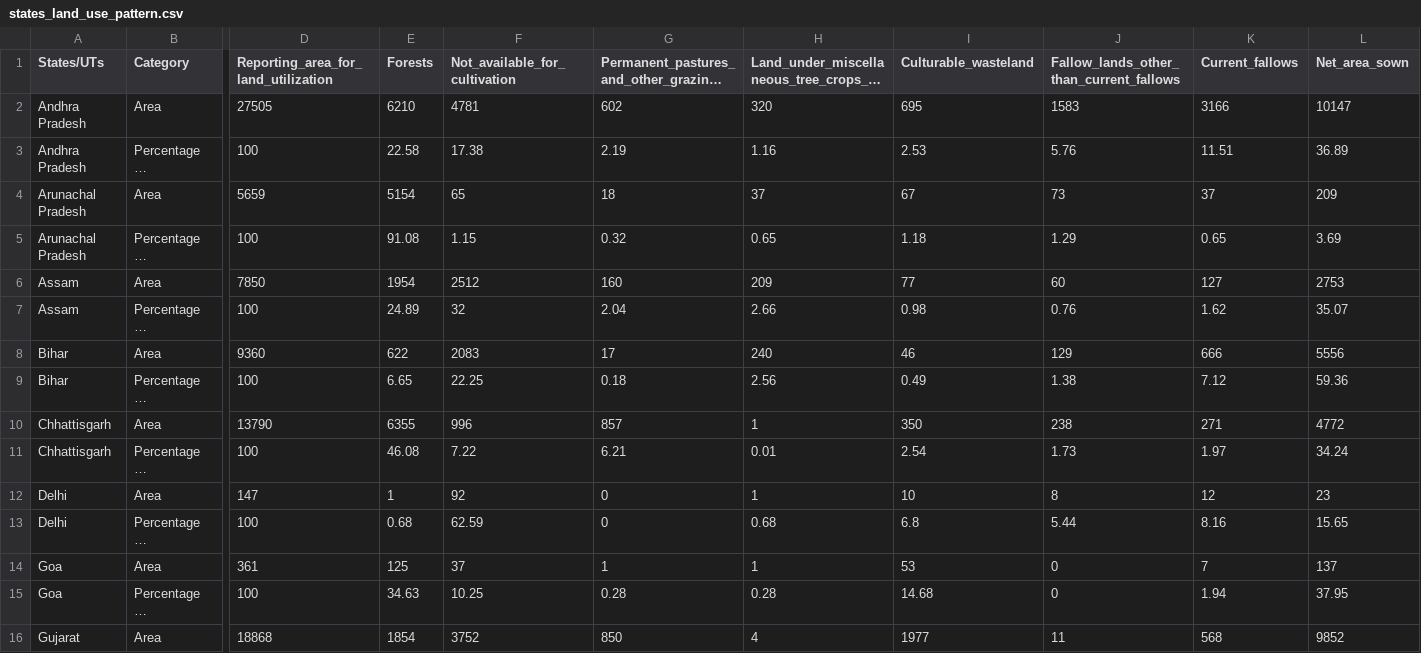
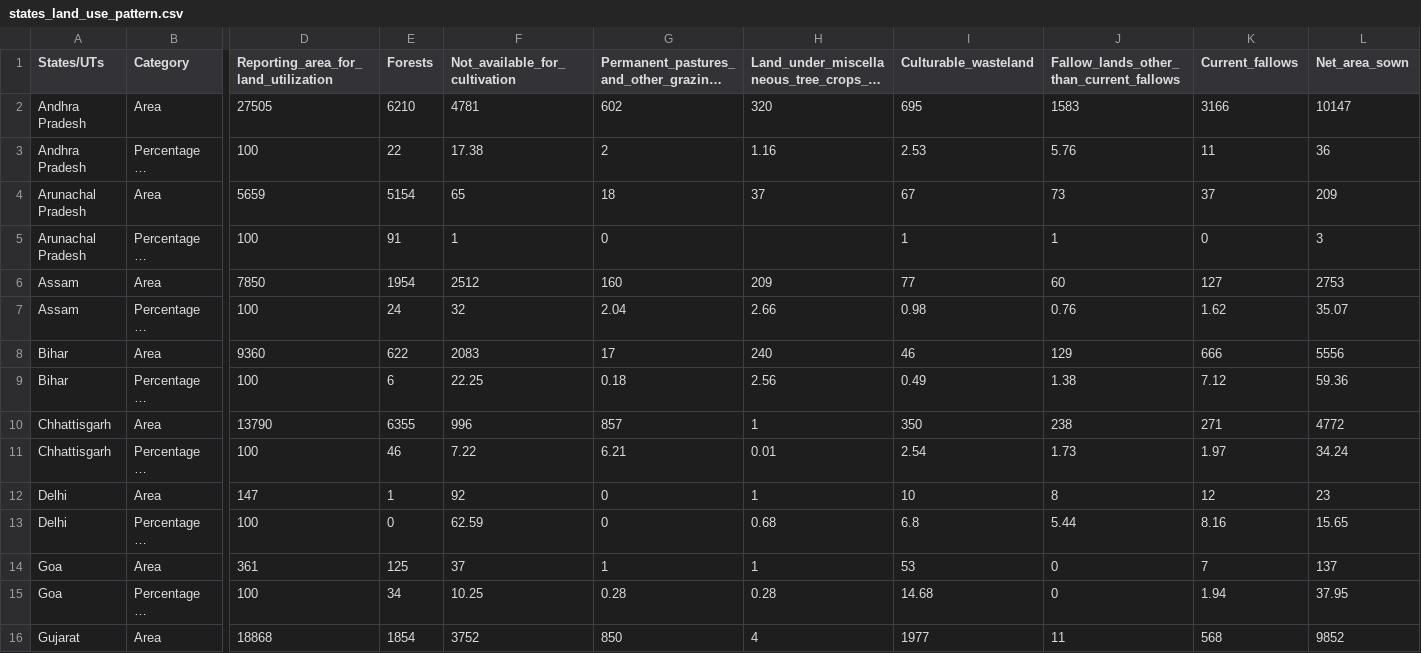
Before and after one commit to albertbolt1/datascience, a CSV file: states_land_use_pattern.csv, drawn as a sheet; only a part is shown, gaps mark what is left out; long unchanged cells end in …; the diff covers the shown part only; the diff names each change by its address in the sheet, - before the commit and + after, or states it on an @@ line.

Commit message:
Update states_land_use_pattern.csv

```diff
--- a/states_land_use_pattern.csv
+++ b/states_land_use_pattern.csv
-E3 (Forests): 22.58
+E3 (Forests): 22
-G3: 2.19
+G3: 2
-K3 (Current_fallows): 11.51
+K3 (Current_fallows): 11
-L3 (Net_area_sown): 36.89
+L3 (Net_area_sown): 36
-E5 (Forests): 91.08
+E5 (Forests): 91
-F5 (Not_available_for_cultivation): 1.15
+F5 (Not_available_for_cultivation): 1
-G5: 0.32
+G5: 0
-H5: 0.65
+H5: (empty)
-I5 (Culturable_wasteland): 1.18
+I5 (Culturable_wasteland): 1
-J5: 1.29
+J5: 1
-K5 (Current_fallows): 0.65
+K5 (Current_fallows): 0
-L5 (Net_area_sown): 3.69
+L5 (Net_area_sown): 3
-E7 (Forests): 24.89
+E7 (Forests): 24
-E9 (Forests): 6.65
+E9 (Forests): 6
-E11 (Forests): 46.08
+E11 (Forests): 46
-E13 (Forests): 0.68
+E13 (Forests): 0
-E15 (Forests): 34.63
+E15 (Forests): 34
```
Also changed, not shown: 24 edited cells elsewhere in this file.
